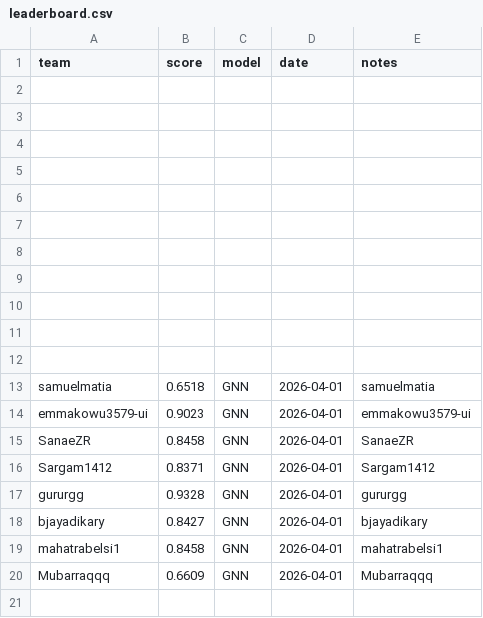
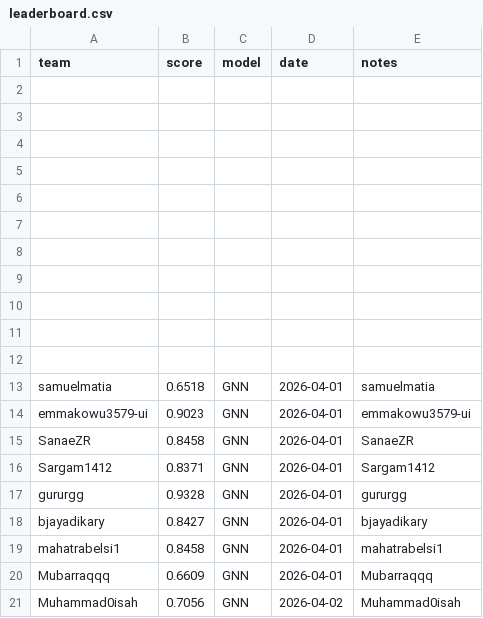
Before and after one commit to AiIkram/gnn-parkinsons-challenge, a CSV file: docs/leaderboard.csv, drawn as a sheet; the diff names each change by its address in the sheet, - before the commit and + after, or states it on an @@ line.

```diff
--- a/docs/leaderboard.csv
+++ b/docs/leaderboard.csv
+row 21: Muhammad0isah | 0.7056 | GNN | 2026-04-02 | Muhammad0isah
```
Also changed, not shown: 1 other file.
